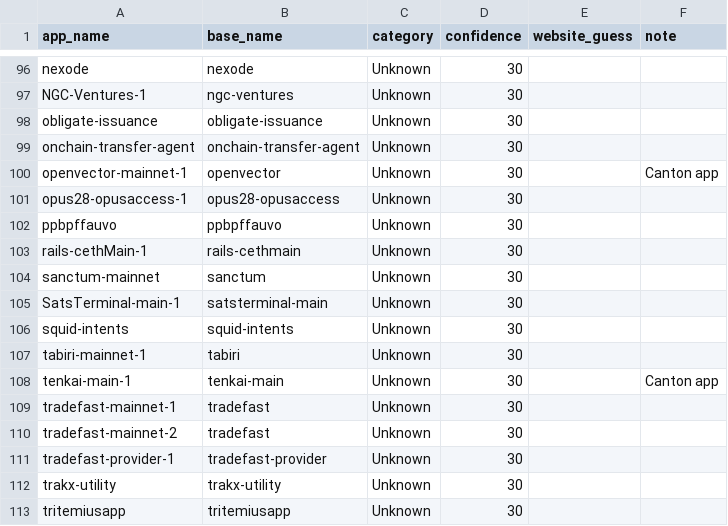
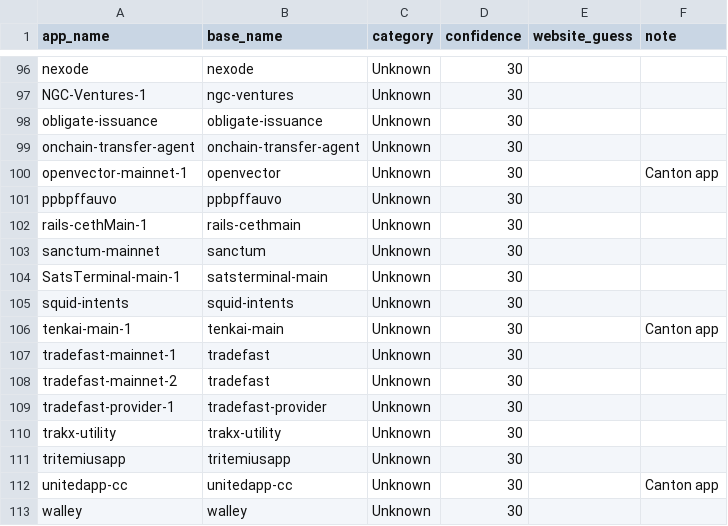
Before and after one commit to guelowrd/canton-ecosystem-dashboard, a CSV file: data/cantonscan_apps_registry.csv, drawn as a sheet; only a part is shown, gaps mark what is left out; the shorter side is filled out with more unchanged rows.

```diff
--- a/data/cantonscan_apps_registry.csv
+++ b/data/cantonscan_apps_registry.csv
@@ -100,3 +100,2 @@ onchain-transfer-agent,onchain-transfer-agent,Unknown,30,,
 openvector-mainnet-1,openvector,Unknown,30,,Canton app
-opus28-opusaccess-1,opus28-opusaccess,Unknown,30,,
 ppbpffauvo,ppbpffauvo,Unknown,30,,
@@ -106,3 +105,2 @@ SatsTerminal-main-1,satsterminal-main,Unknown,30,,
 squid-intents,squid-intents,Unknown,30,,
-tabiri-mainnet-1,tabiri,Unknown,30,,
 tenkai-main-1,tenkai-main,Unknown,30,,Canton app
```
Also changed, not shown: 5 other files.
